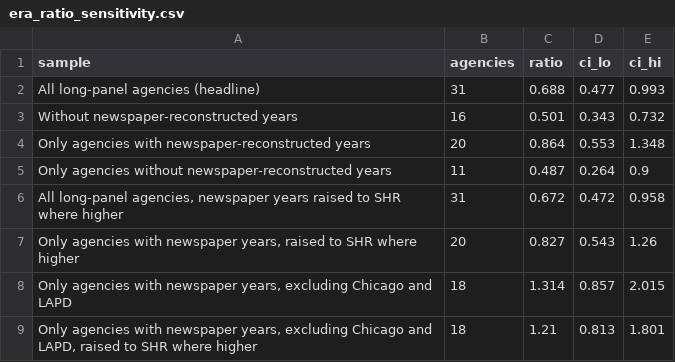
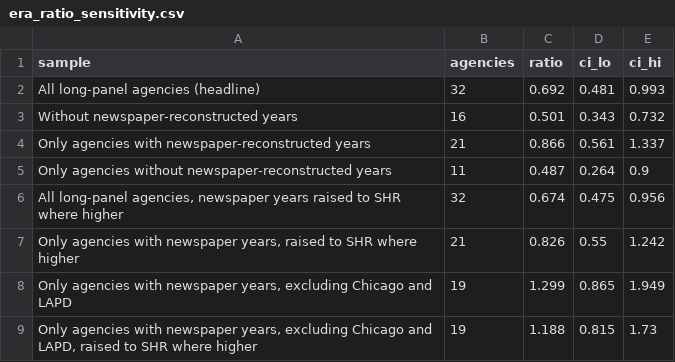
Before and after one commit to jnixy/agency-level-fatal-OIS, a CSV file: output/tables/era_ratio_sensitivity.csv, drawn as a sheet.

```diff
--- a/output/tables/era_ratio_sensitivity.csv
+++ b/output/tables/era_ratio_sensitivity.csv
@@ -1,9 +1,9 @@
 sample,agencies,ratio,ci_lo,ci_hi
-All long-panel agencies (headline),31,0.688,0.477,0.993
+All long-panel agencies (headline),32,0.692,0.481,0.993
 Without newspaper-reconstructed years,16,0.501,0.343,0.732
-Only agencies with newspaper-reconstructed years,20,0.864,0.553,1.348
+Only agencies with newspaper-reconstructed years,21,0.866,0.561,1.337
 Only agencies without newspaper-reconstructed years,11,0.487,0.264,0.9
-"All long-panel agencies, newspaper years raised to SHR where higher",31,0.672,0.472,0.958
-"Only agencies with newspaper years, raised to SHR where higher",20,0.827,0.543,1.26
-"Only agencies with newspaper years, excluding Chicago and LAPD",18,1.314,0.857,2.015
-"Only agencies with newspaper years, excluding Chicago and LAPD, raised to SHR where higher",18,1.21,0.813,1.801
+"All long-panel agencies, newspaper years raised to SHR where higher",32,0.674,0.475,0.956
+"Only agencies with newspaper years, raised to SHR where higher",21,0.826,0.55,1.242
+"Only agencies with newspaper years, excluding Chicago and LAPD",19,1.299,0.865,1.949
+"Only agencies with newspaper years, excluding Chicago and LAPD, raised to SHR where higher",19,1.188,0.815,1.73
```
Also changed, not shown: output/tables/trend_index.csv, output/tables/trend_summary.csv, 14 other files.
